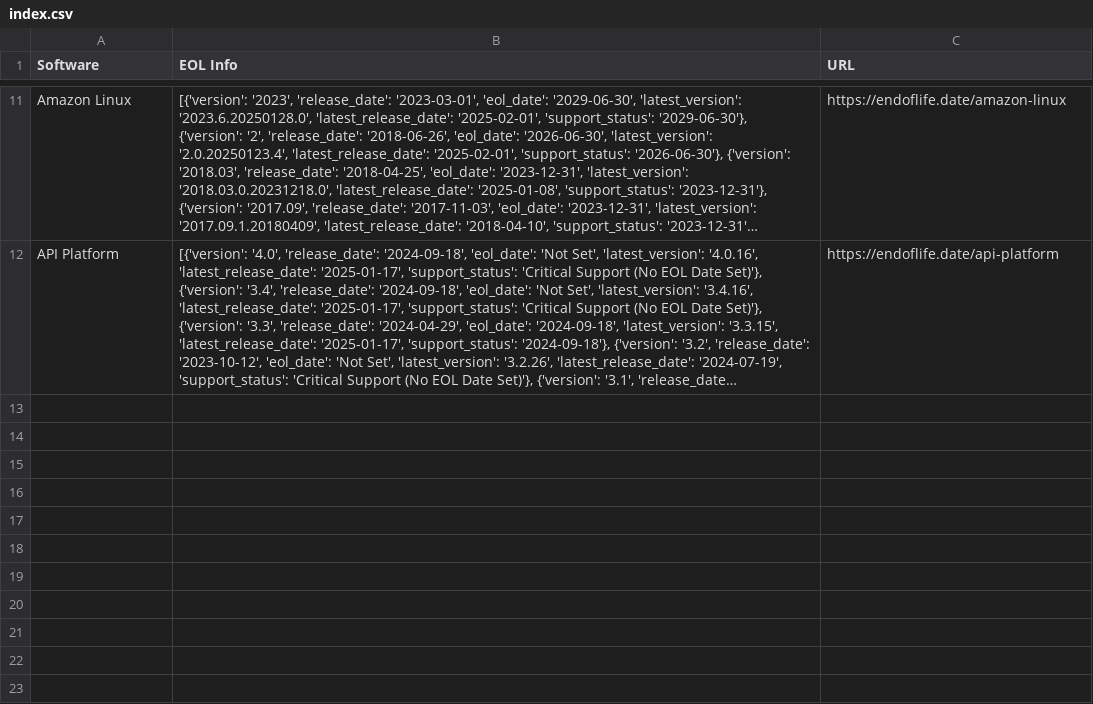
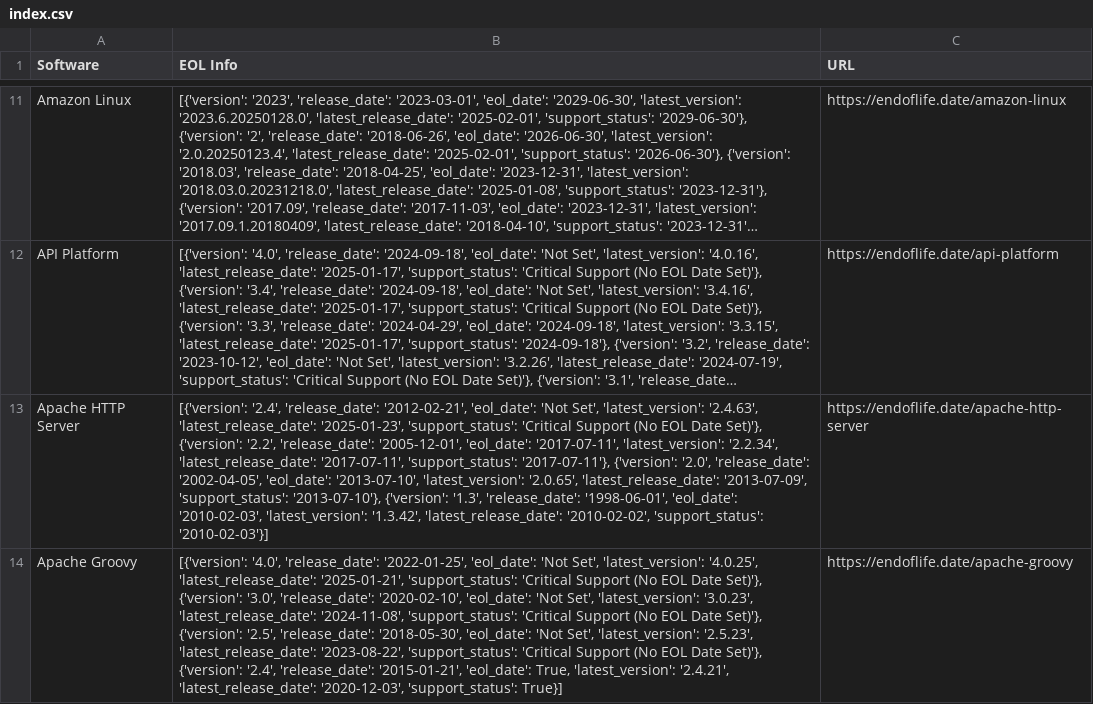
Before and after one commit to medham1479/EOL_PROJECT, a CSV file: api/index.csv, drawn as a sheet; only a part is shown, gaps mark what is left out; long unchanged cells end in …; the diff names each change by its address in the sheet, - before the commit and + after, or states it on an @@ line.

Commit message:
fifth commit

```diff
--- a/api/index.csv
+++ b/api/index.csv
+row 13: Apache HTTP Server | [{'version': '2.4', 'release_date': '2012-02-21', 'eol_date': 'Not Set', 'latest_version': '2.4.63', 'latest_release_date': '2025-01-23', 'support_status': 'Critical Support (No EOL Date Set)'}, {'version': '2.2', 'release_date': '2005-12-01', 'eol_date': '2017-07-11', 'latest_version': '2.2.34', 'latest_release_date': '2017-07-11', 'support_status': '2017-07-11'}, {'version': '2.0', 'release_date': '2002-04-05', 'eol_date': '2013-07-10', 'latest_version': '2.0.65', 'latest_release_date': '2013-07-09', 'support_status': '2013-07-10'}, {'version': '1.3', 'release_date': '1998-06-01', 'eol_date': '2010-02-03', 'latest_version': '1.3.42', 'latest_release_date': '2010-02-02', 'support_status': '2010-02-03'}] | https://endoflife.date/apache-http-server
+row 14: Apache Groovy | [{'version': '4.0', 'release_date': '2022-01-25', 'eol_date': 'Not Set', 'latest_version': '4.0.25', 'latest_release_date': '2025-01-21', 'support_status': 'Critical Support (No EOL Date Set)'}, {'version': '3.0', 'release_date': '2020-02-10', 'eol_date': 'Not Set', 'latest_version': '3.0.23', 'latest_release_date': '2024-11-08', 'support_status': 'Critical Support (No EOL Date Set)'}, {'version': '2.5', 'release_date': '2018-05-30', 'eol_date': 'Not Set', 'latest_version': '2.5.23', 'latest_release_date': '2023-08-22', 'support_status': 'Critical Support (No EOL Date Set)'}, {'version': '2.4', 'release_date': '2015-01-21', 'eol_date': True, 'latest_version': '2.4.21', 'latest_release_date': '2020-12-03', 'support_status': True}] | https://endoflife.date/apache-groovy
```
